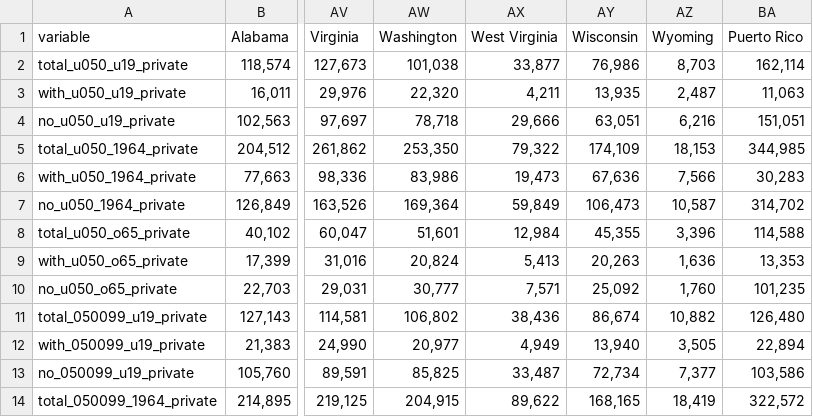
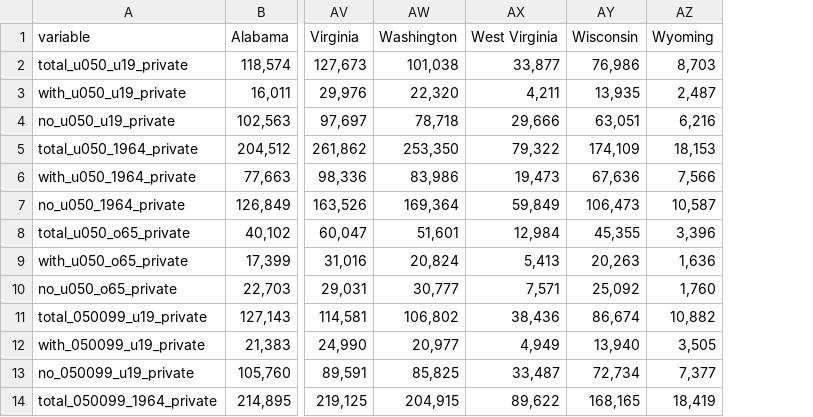
Before and after one commit to davidrsteffen/capp-30239-interactive, a CSV file: data/income.csv, drawn as a sheet; only a part is shown, gaps mark what is left out; the diff names each change by its address in the sheet, - before the commit and + after, or states it on an @@ line.

```diff
--- a/data/income.csv
+++ b/data/income.csv
-column BA (Puerto Rico), rows 2-14: 162,114 | 11,063 | 151,051 | 344,985 | 30,283 | 314,702 | 114,588 | 13,353 | 101,235 | 126,480 | 22,894 | 103,586 | 322,572
```
Also changed, not shown: data/insurance_type.csv, data/race_ethnicity.csv, 6 other files.
